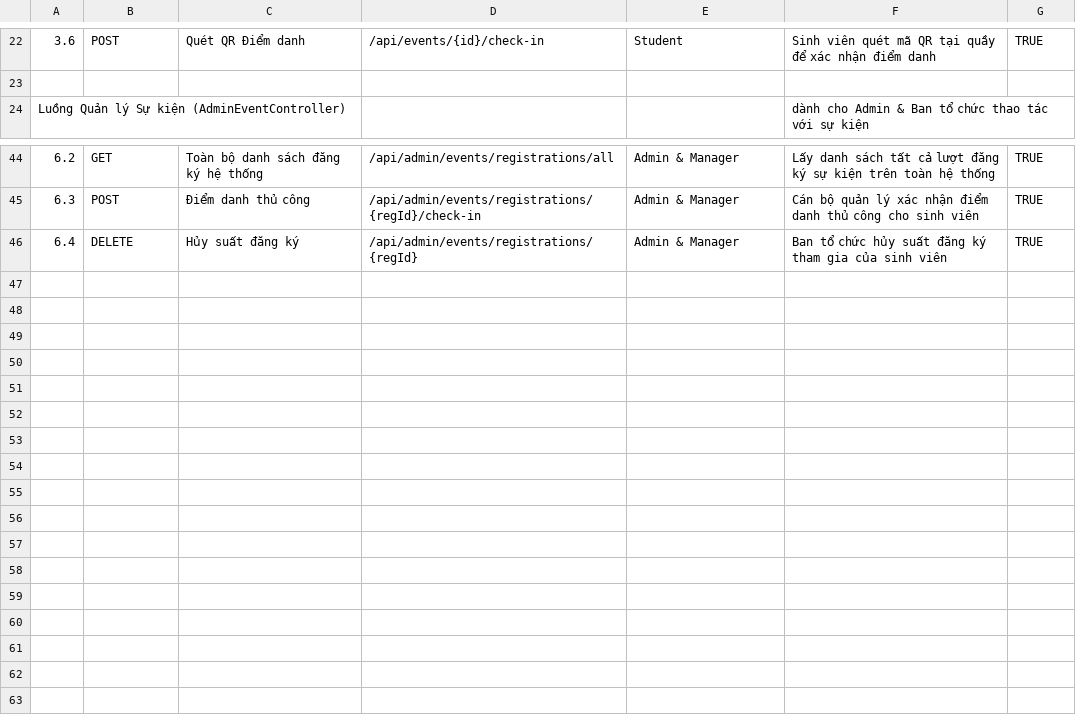
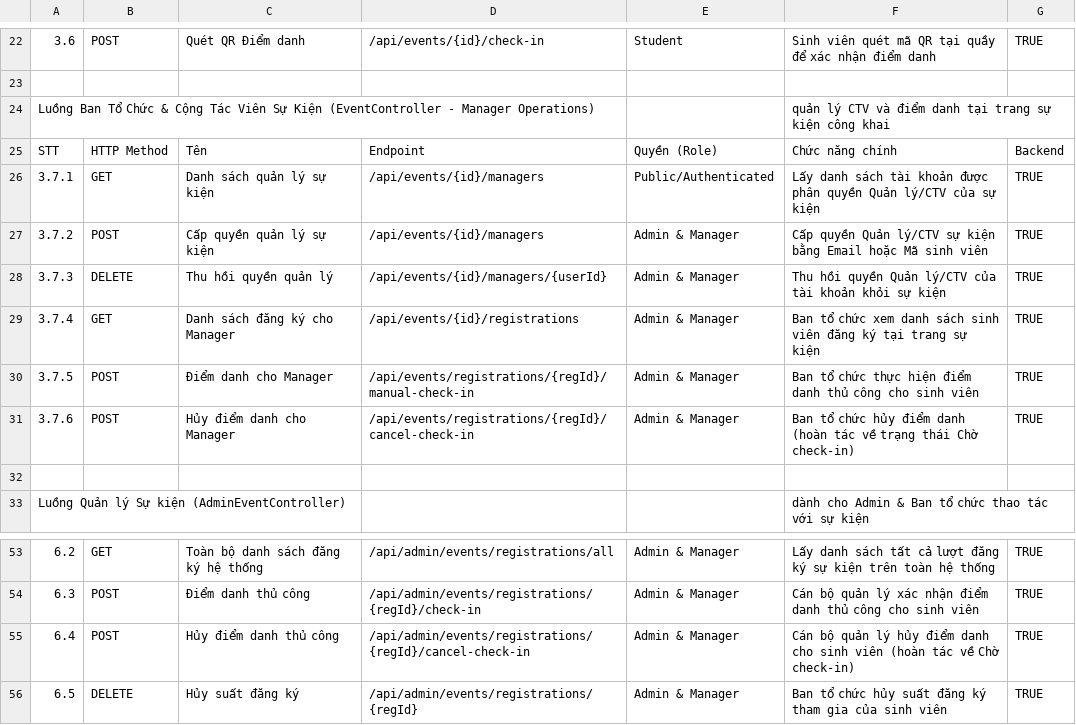
Before and after one commit to Chyeonma/QL-Event-CNPM, a CSV file: docs/api_list.csv, drawn as a sheet; only a part is shown, gaps mark what is left out; addresses are those after the commit; the diff names each change by its address in the sheet, - before the commit and + after, or states it on an @@ line.

Commit message:
update ev manager

```diff
--- a/docs/api_list.csv
+++ b/docs/api_list.csv
+row 24: Luồng Ban Tổ Chức & Cộng Tác Viên Sự Kiện (EventController - Manager Operations) |  |  |  |  | quản lý CTV và điểm danh tại trang sự kiện công khai
+row 25: STT | HTTP Method | Tên | Endpoint | Quyền (Role) | Chức năng chính | Backend
+row 26: 3.7.1 | GET | Danh sách quản lý sự kiện | /api/events/{id}/managers | Public/Authenticated | Lấy danh sách tài khoản được phân quyền Quản lý/CTV của sự kiện | TRUE
+row 27: 3.7.2 | POST | Cấp quyền quản lý sự kiện | /api/events/{id}/managers | Admin & Manager | Cấp quyền Quản lý/CTV sự kiện bằng Email hoặc Mã sinh viên | TRUE
+row 28: 3.7.3 | DELETE | Thu hồi quyền quản lý | /api/events/{id}/managers/{userId} | Admin & Manager | Thu hồi quyền Quản lý/CTV của tài khoản khỏi sự kiện | TRUE
+row 29: 3.7.4 | GET | Danh sách đăng ký cho Manager | /api/events/{id}/registrations | Admin & Manager | Ban tổ chức xem danh sách sinh viên đăng ký tại trang sự kiện | TRUE
+row 30: 3.7.5 | POST | Điểm danh cho Manager | /api/events/registrations/{regId}/manual-check-in | Admin & Manager | Ban tổ chức thực hiện điểm danh thủ công cho sinh viên | TRUE
+row 31: 3.7.6 | POST | Hủy điểm danh cho Manager | /api/events/registrations/{regId}/cancel-check-in | Admin & Manager | Ban tổ chức hủy điểm danh (hoàn tác về trạng thái Chờ check-in) | TRUE
+row 32: (empty)
+row 55: 6.4 | POST | Hủy điểm danh thủ công | /api/admin/events/registrations/{regId}/cancel-check-in | Admin & Manager | Cán bộ quản lý hủy điểm danh cho sinh viên (hoàn tác về Chờ check-in) | TRUE
-A56: 6.4
+A56: 6.5
```
Also changed, not shown: 21 other files.
